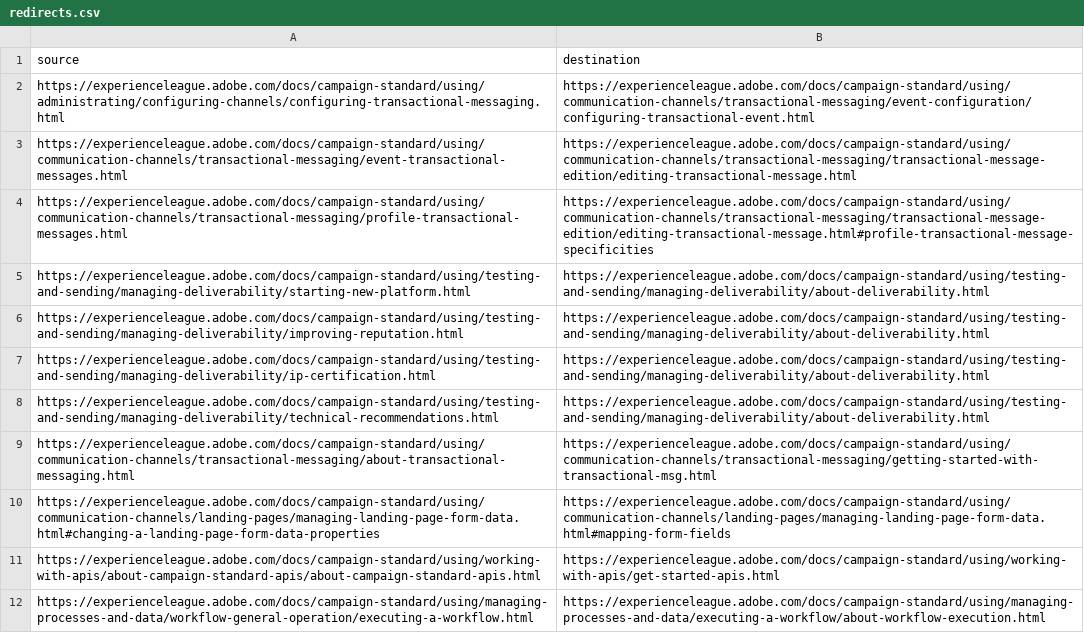
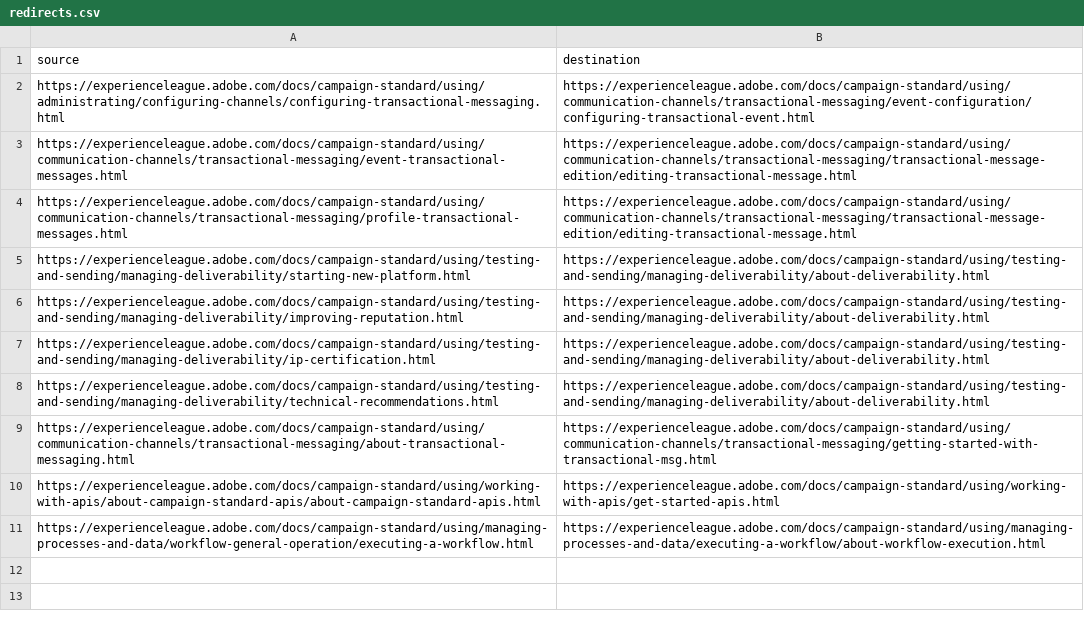
Before and after one commit to AdobeDocs/campaign-standard.sv-SE, a CSV file: redirects.csv, drawn as a sheet.

```diff
--- a/redirects.csv
+++ b/redirects.csv
@@ -3,3 +3,3 @@ https://experienceleague.adobe.com/docs/campaign-standard/using/administrating/c
 https://experienceleague.adobe.com/docs/campaign-standard/using/communication-channels/transactional-messaging/event-transactional-messages.html,https://experienceleague.adobe.com/docs/campaign-standard/using/communication-channels/transactional-messaging/transactional-message-edition/editing-transactional-message.html
-https://experienceleague.adobe.com/docs/campaign-standard/using/communication-channels/transactional-messaging/profile-transactional-messages.html,https://experienceleague.adobe.com/docs/campaign-standard/using/communication-channels/transactional-messaging/transactional-message-edition/editing-transactional-message.html#profile-transactional-message-specificities
+https://experienceleague.adobe.com/docs/campaign-standard/using/communication-channels/transactional-messaging/profile-transactional-messages.html,https://experienceleague.adobe.com/docs/campaign-standard/using/communication-channels/transactional-messaging/transactional-message-edition/editing-transactional-message.html
 https://experienceleague.adobe.com/docs/campaign-standard/using/testing-and-sending/managing-deliverability/starting-new-platform.html,https://experienceleague.adobe.com/docs/campaign-standard/using/testing-and-sending/managing-deliverability/about-deliverability.html
@@ -9,3 +9,2 @@ https://experienceleague.adobe.com/docs/campaign-standard/using/testing-and-send
 https://experienceleague.adobe.com/docs/campaign-standard/using/communication-channels/transactional-messaging/about-transactional-messaging.html,https://experienceleague.adobe.com/docs/campaign-standard/using/communication-channels/transactional-messaging/getting-started-with-transactional-msg.html
-https://experienceleague.adobe.com/docs/campaign-standard/using/communication-channels/landing-pages/managing-landing-page-form-data.html#changing-a-landing-page-form-data-properties,https://experienceleague.adobe.com/docs/campaign-standard/using/communication-channels/landing-pages/managing-landing-page-form-data.html#mapping-form-fields
 https://experienceleague.adobe.com/docs/campaign-standard/using/working-with-apis/about-campaign-standard-apis/about-campaign-standard-apis.html,https://experienceleague.adobe.com/docs/campaign-standard/using/working-with-apis/get-started-apis.html
```
Also changed, not shown: 7 other files.
